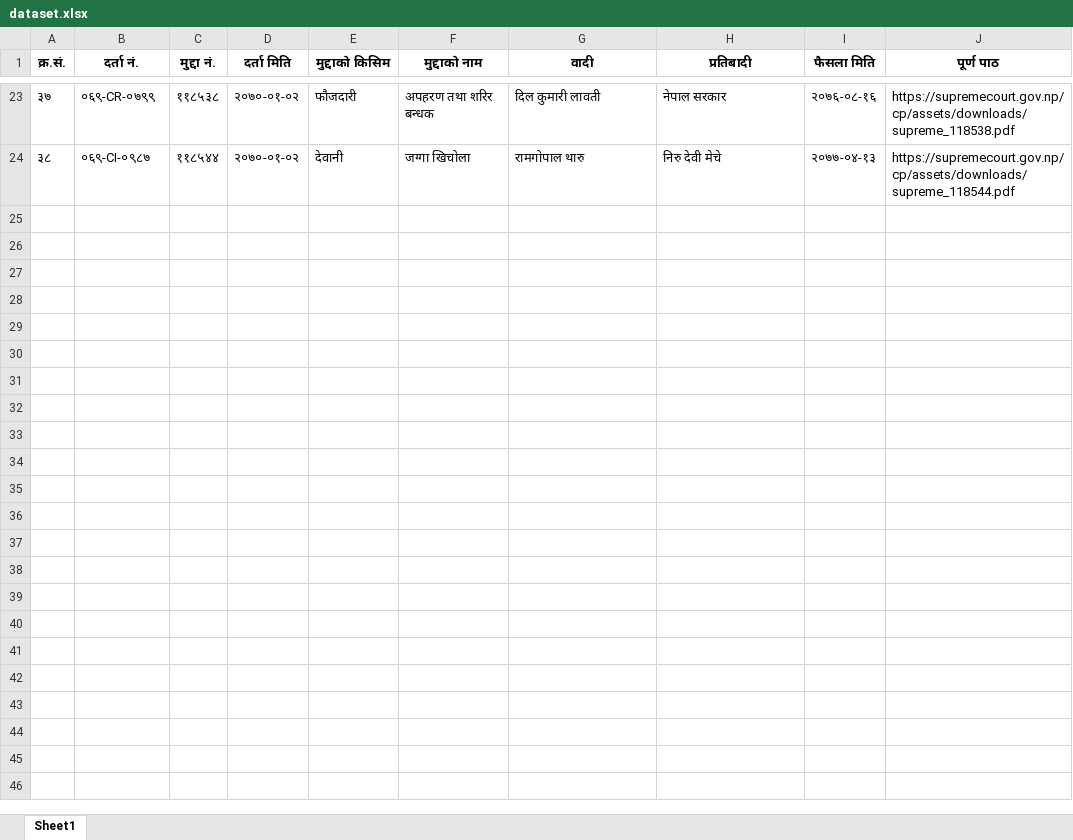
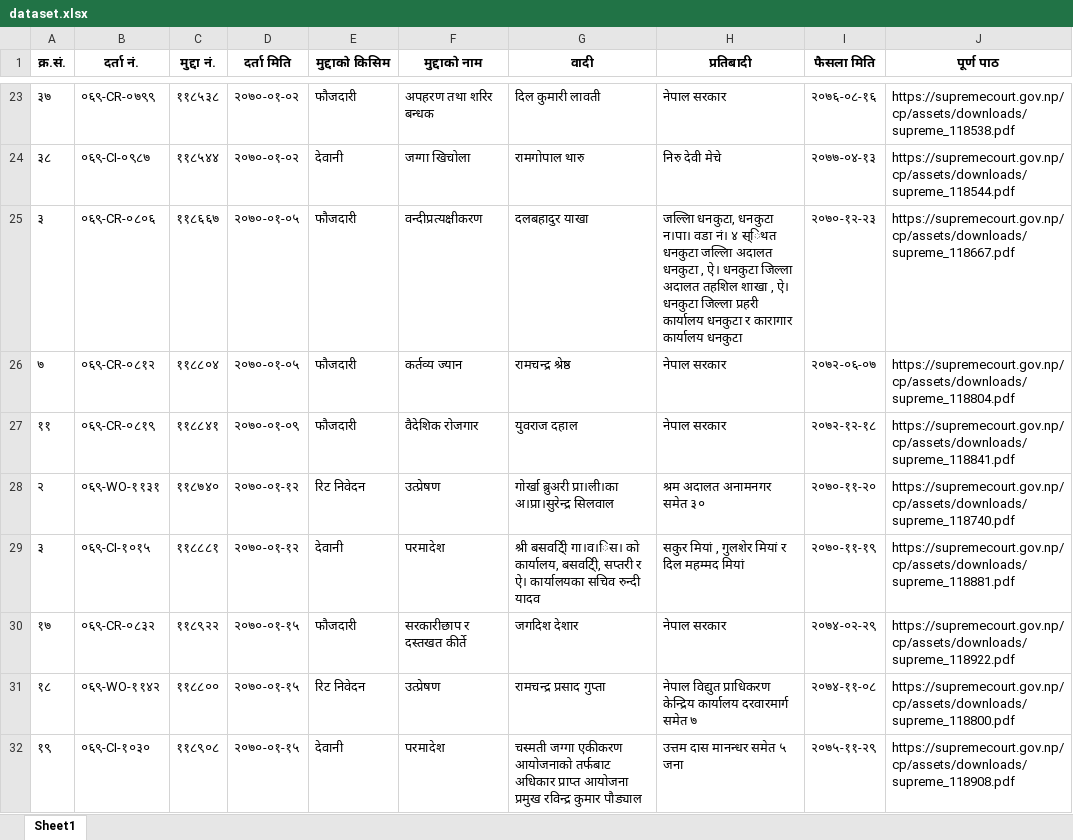
Before and after one commit to Samundra-032/Judicial-Support-System, an Excel workbook: script_for_suprim_court_data/dataset.xlsx, sheet Sheet1, drawn as a sheet; only a part is shown, gaps mark what is left out; values as stored, in another font and other column widths than the file's, no borders; the diff names each change by its address in the sheet, - before the commit and + after, or states it on an @@ line.

```diff
--- a/script_for_suprim_court_data/dataset.xlsx (sheet Sheet1)
+++ b/script_for_suprim_court_data/dataset.xlsx (sheet Sheet1)
+row 25: ३ | ०६९-CR-०८०६ | ११८६६७ | २०७०-०१-०५ | फौजदारी | वन्दीप्रत्यक्षीकरण | दलबहादुर याखा | जल्लिा धनकुटा, धनकुटा न।पा। वडा नं। ४ स्िथत धनकुटा जल्लिा अदालत धनकुटा , ऐ। धनकुटा जिल्ला अदालत तहशिल शाखा , ऐ। धनकुटा जिल्ला प्रहरी कार्यालय धनकुटा र कारागार कार्यालय धनकुटा | २०७०-१२-२३ | https://supremecourt.gov.np/cp/assets/downloads/supreme_118667.pdf
+row 26: ७ | ०६९-CR-०८१२ | ११८८०४ | २०७०-०१-०५ | फौजदारी | कर्तव्य ज्यान | रामचन्द्र श्रेष्ठ | नेपाल सरकार | २०७२-०६-०७ | https://supremecourt.gov.np/cp/assets/downloads/supreme_118804.pdf
+row 27: ११ | ०६९-CR-०८१९ | ११८८४१ | २०७०-०१-०९ | फौजदारी | वैदेशिक रोजगार | युवराज दहाल | नेपाल सरकार | २०७२-१२-१८ | https://supremecourt.gov.np/cp/assets/downloads/supreme_118841.pdf
+row 28: २ | ०६९-WO-११३१ | ११८७४० | २०७०-०१-१२ | रिट निवेदन | उत्प्रेषण | गोर्खा ब्रुअरी प्रा।ली।का अ।प्रा।सुरेन्द्र सिलवाल | श्रम अदालत अनामनगर समेत ३० | २०७०-११-२० | https://supremecourt.gov.np/cp/assets/downloads/supreme_118740.pdf
+row 29: ३ | ०६९-CI-१०१५ | ११८८८१ | २०७०-०१-१२ | देवानी | परमादेश | श्री बसवटि्ी गा।व।िस। को कार्यालय, बसवटि्ी, सप्तरी र ऐ। कार्यालयका सचिव रुन्दी यादव | सकुर मियां , गुलशेर मियां र दिल महम्मद मियां | २०७०-११-१९ | https://supremecourt.gov.np/cp/assets/downloads/supreme_118881.pdf
+row 30: १७ | ०६९-CR-०८३२ | ११८९२२ | २०७०-०१-१५ | फौजदारी | सरकारीछाप र दस्तखत कीर्ते | जगदिश देशार | नेपाल सरकार | २०७४-०२-२९ | https://supremecourt.gov.np/cp/assets/downloads/supreme_118922.pdf
+row 31: १८ | ०६९-WO-११४२ | ११८८०० | २०७०-०१-१५ | रिट निवेदन | उत्प्रेषण | रामचन्द्र प्रसाद गुप्ता | नेपाल विद्युत प्राधिकरण केन्द्रिय कार्यालय दरवारमार्ग समेत ७ | २०७४-११-०८ | https://supremecourt.gov.np/cp/assets/downloads/supreme_118800.pdf
+row 32: १९ | ०६९-CI-१०३० | ११८९०८ | २०७०-०१-१५ | देवानी | परमादेश | चस्मती जग्गा एकीकरण आयोजनाको तर्फबाट अधिकार प्राप्त आयोजना प्रमुख रविन्द्र कुमार पौड्याल | उत्तम दास मानन्धर समेत ५ जना | २०७५-११-२९ | https://supremecourt.gov.np/cp/assets/downloads/supreme_118908.pdf
```
Also changed, not shown: 4 other files.
